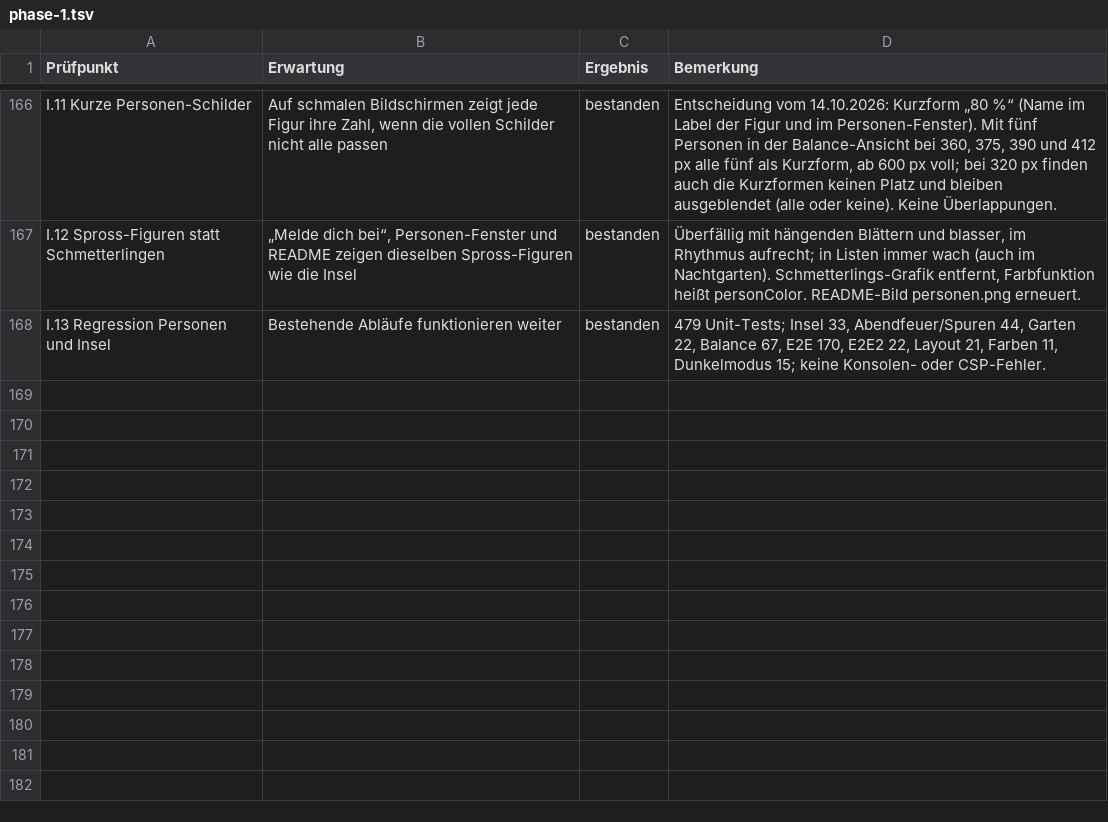
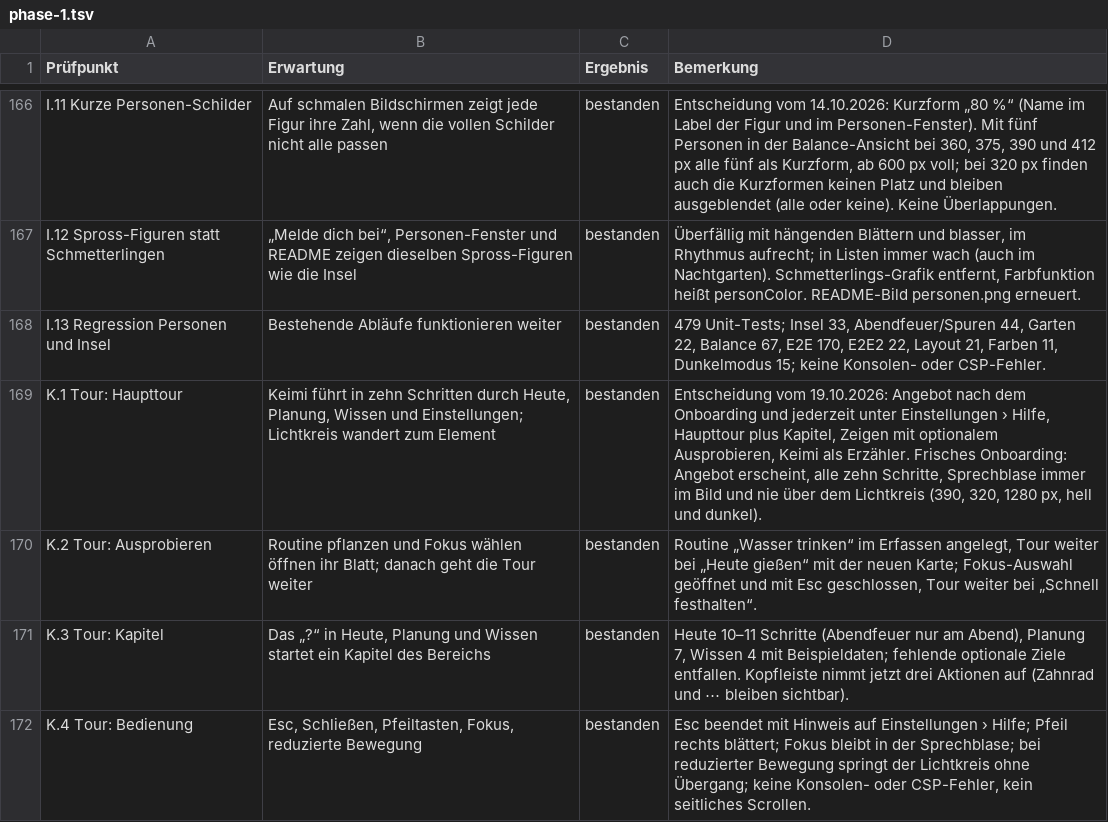
Before and after one commit to daimpad/habit-garden, a TSV file: docs/abnahme/phase-1.tsv, drawn as a sheet; only a part is shown, gaps mark what is left out.

```diff
--- a/docs/abnahme/phase-1.tsv
+++ b/docs/abnahme/phase-1.tsv
@@ -168 +168,5 @@ I.12 Spross-Figuren statt Schmetterlingen	„Melde dich bei“, Personen-Fenster
 I.13 Regression Personen und Insel	Bestehende Abläufe funktionieren weiter	bestanden	479 Unit-Tests; Insel 33, Abendfeuer/Spuren 44, Garten 22, Balance 67, E2E 170, E2E2 22, Layout 21, Farben 11, Dunkelmodus 15; keine Konsolen- oder CSP-Fehler.
+K.1 Tour: Haupttour	Keimi führt in zehn Schritten durch Heute, Planung, Wissen und Einstellungen; Lichtkreis wandert zum Element	bestanden	Entscheidung vom 19.10.2026: Angebot nach dem Onboarding und jederzeit unter Einstellungen › Hilfe, Haupttour plus Kapitel, Zeigen mit optionalem Ausprobieren, Keimi als Erzähler. Frisches Onboarding: Angebot erscheint, alle zehn Schritte, Sprechblase immer im Bild und nie über dem Lichtkreis (390, 320, 1280 px, hell und dunkel).
+K.2 Tour: Ausprobieren	Routine pflanzen und Fokus wählen öffnen ihr Blatt; danach geht die Tour weiter	bestanden	Routine „Wasser trinken“ im Erfassen angelegt, Tour weiter bei „Heute gießen“ mit der neuen Karte; Fokus-Auswahl geöffnet und mit Esc geschlossen, Tour weiter bei „Schnell festhalten“.
+K.3 Tour: Kapitel	Das „?“ in Heute, Planung und Wissen startet ein Kapitel des Bereichs	bestanden	Heute 10–11 Schritte (Abendfeuer nur am Abend), Planung 7, Wissen 4 mit Beispieldaten; fehlende optionale Ziele entfallen. Kopfleiste nimmt jetzt drei Aktionen auf (Zahnrad und ⋯ bleiben sichtbar).
+K.4 Tour: Bedienung	Esc, Schließen, Pfeiltasten, Fokus, reduzierte Bewegung	bestanden	Esc beendet mit Hinweis auf Einstellungen › Hilfe; Pfeil rechts blättert; Fokus bleibt in der Sprechblase; bei reduzierter Bewegung springt der Lichtkreis ohne Übergang; keine Konsolen- oder CSP-Fehler, kein seitliches Scrollen.
```
Also changed, not shown: 18 other files.
